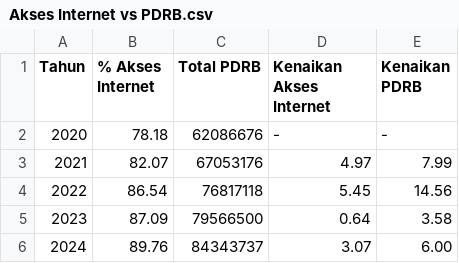
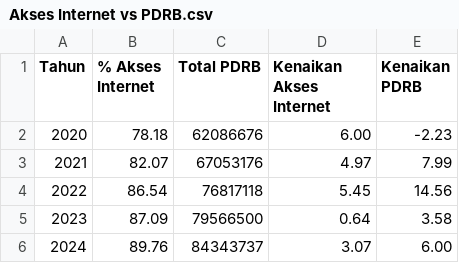
Before and after one commit to adamjoaquin20/Dashboard-Analytics, a CSV file: dat-slay/public/Akses Internet vs PDRB.csv, drawn as a sheet.

```diff
--- a/dat-slay/public/Akses Internet vs PDRB.csv
+++ b/dat-slay/public/Akses Internet vs PDRB.csv
@@ -1,3 +1,3 @@
 Tahun, % Akses Internet, Total PDRB, Kenaikan Akses Internet, Kenaikan PDRB
-2020, 78.18, 62086676, -, -
+2020, 78.18, 62086676, 6.00, -2.23
 2021, 82.07, 67053176, 4.97, 7.99
```
Also changed, not shown: 6 other files.
